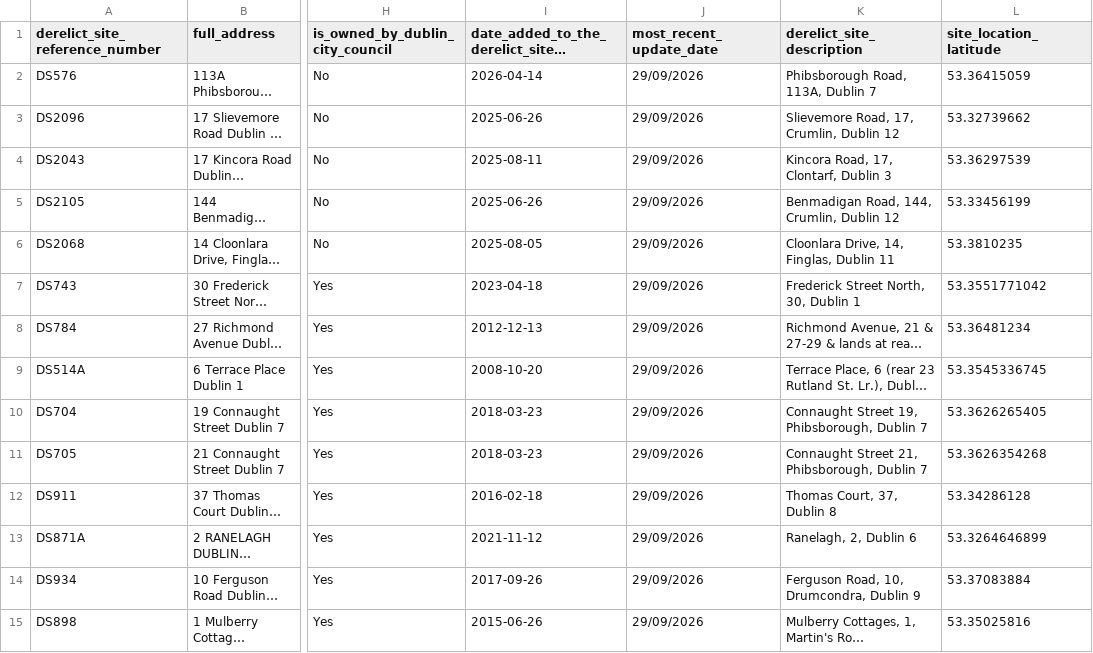
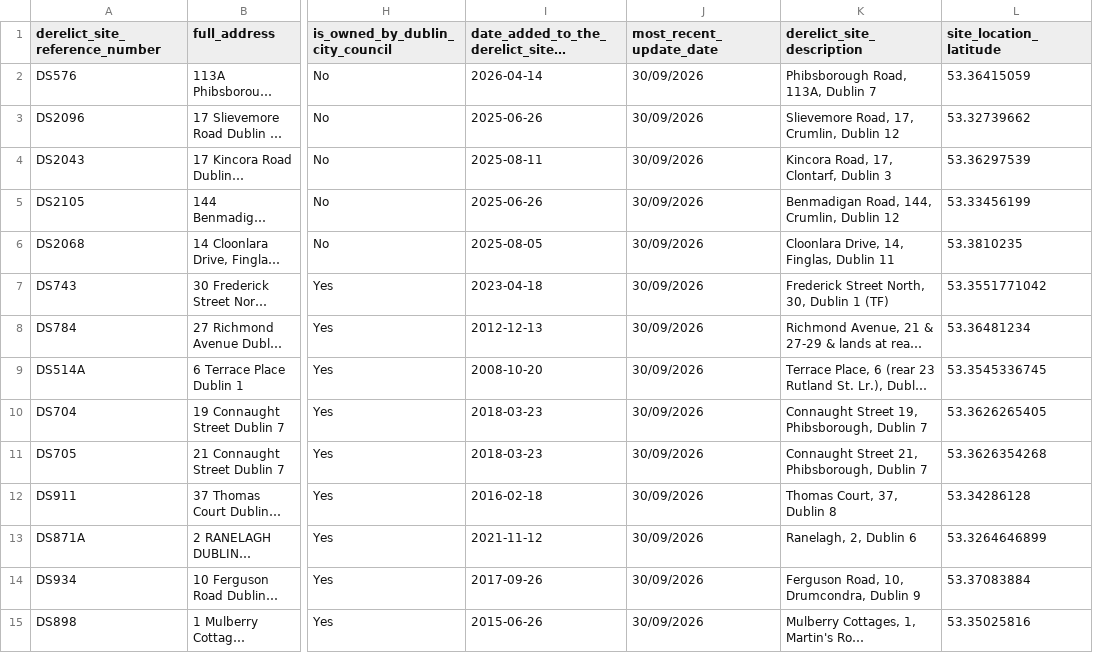
Before and after one commit to urschrei/derelict_sites_register, a CSV file: data/derelict_sites_register.csv, drawn as a sheet; only a part is shown, gaps mark what is left out; long unchanged cells end in …; the diff covers the shown part only; the diff names each change by its address in the sheet, - before the commit and + after, or states it on an @@ line.

```diff
--- a/data/derelict_sites_register.csv
+++ b/data/derelict_sites_register.csv
-J2:J15 (most_recent_update_date): 29/09/2026
+J2:J15 (most_recent_update_date): 30/09/2026
-K7 (derelict_site_description): Frederick Street North, 30, Dublin 1
+K7 (derelict_site_description): Frederick Street North, 30, Dublin 1 (TF)
```
Also changed, not shown: 1 added row and 142 edited cells elsewhere in this file, 3 other files.
